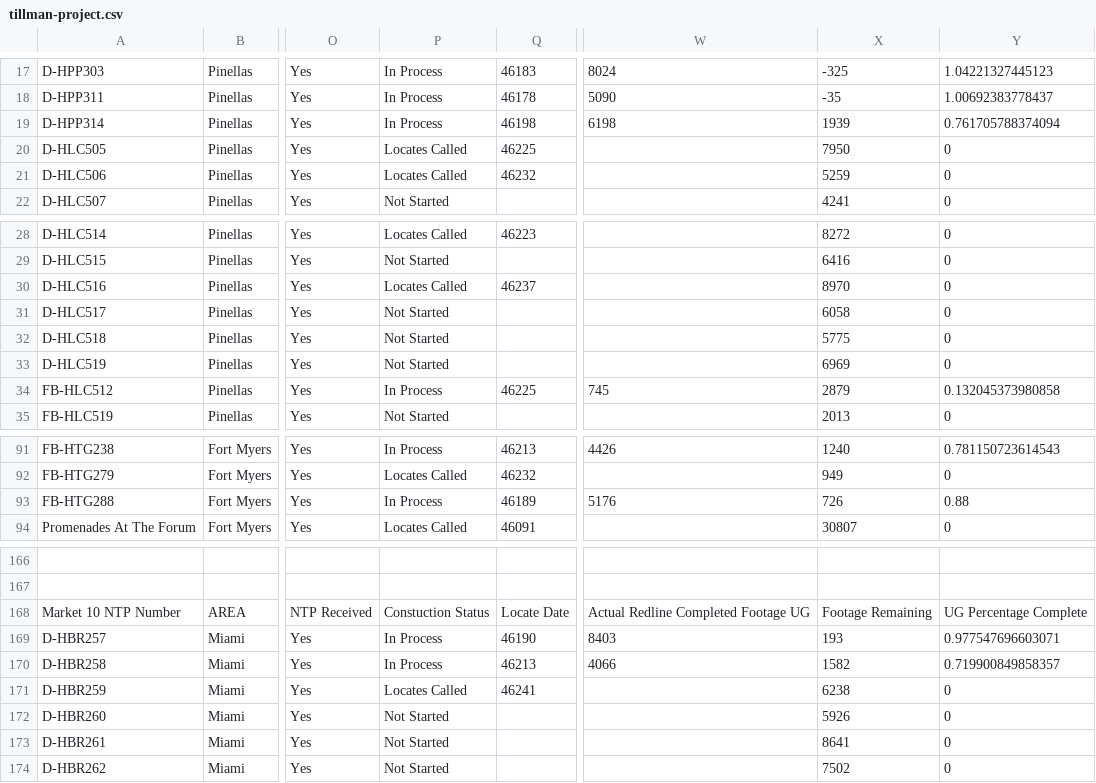
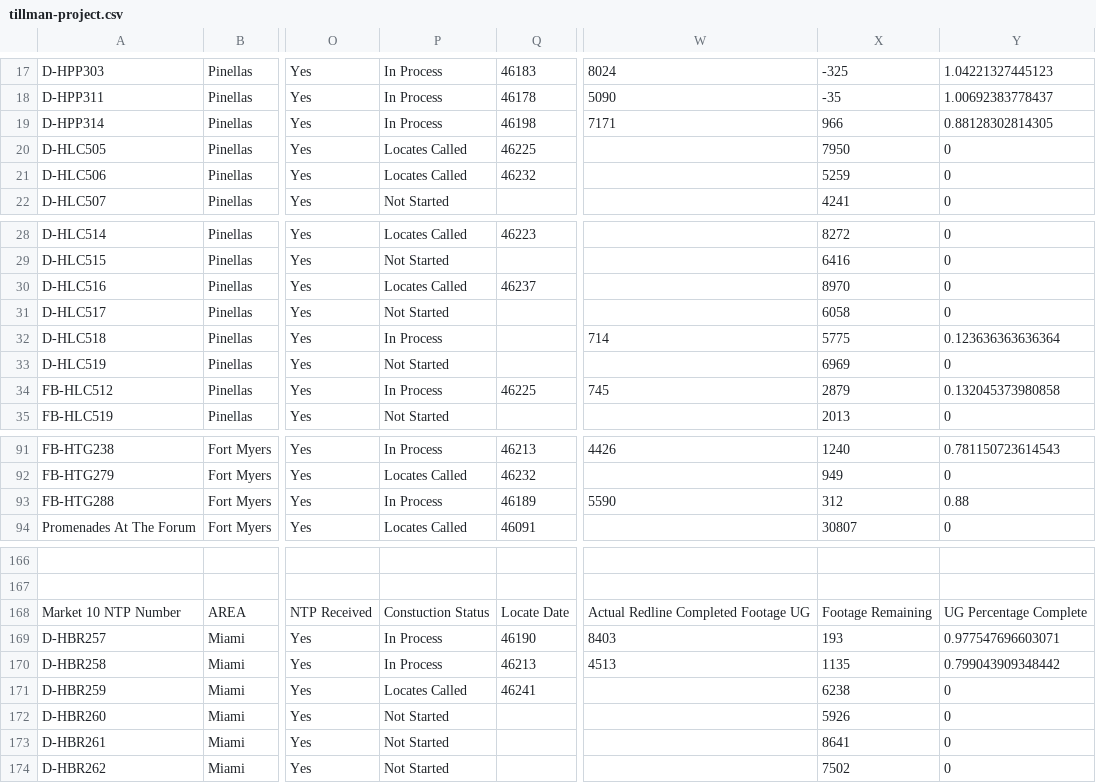
Before and after one commit to JCKraus1/Tillman-Dashboard, a CSV file: tillman-project.csv, drawn as a sheet; only a part is shown, gaps mark what is left out; the diff covers the shown part only; the diff names each change by its address in the sheet, - before the commit and + after, or states it on an @@ line.

```diff
--- a/tillman-project.csv
+++ b/tillman-project.csv
-W19: 6198
+W19: 7171
-X19: 1939
+X19: 966
-Y19: 0.761705788374094
+Y19: 0.88128302814305
-P32: Not Started
+P32: In Process
-W32: (empty)
+W32: 714
-Y32: 0
+Y32: 0.123636363636364
-W93: 5176
+W93: 5590
-X93: 726
+X93: 312
-W170: 4066
+W170: 4513
-X170: 1582
+X170: 1135
-Y170: 0.719900849858357
+Y170: 0.799043909348442
```
Also changed, not shown: 32 edited cells elsewhere in this file.
